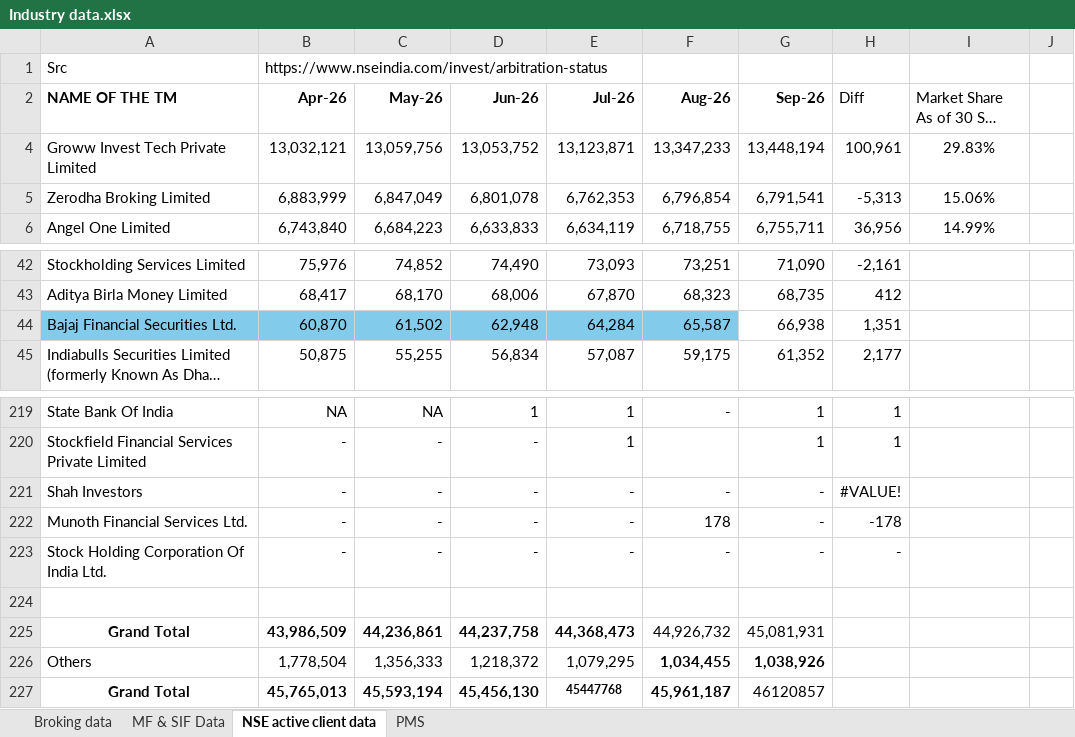
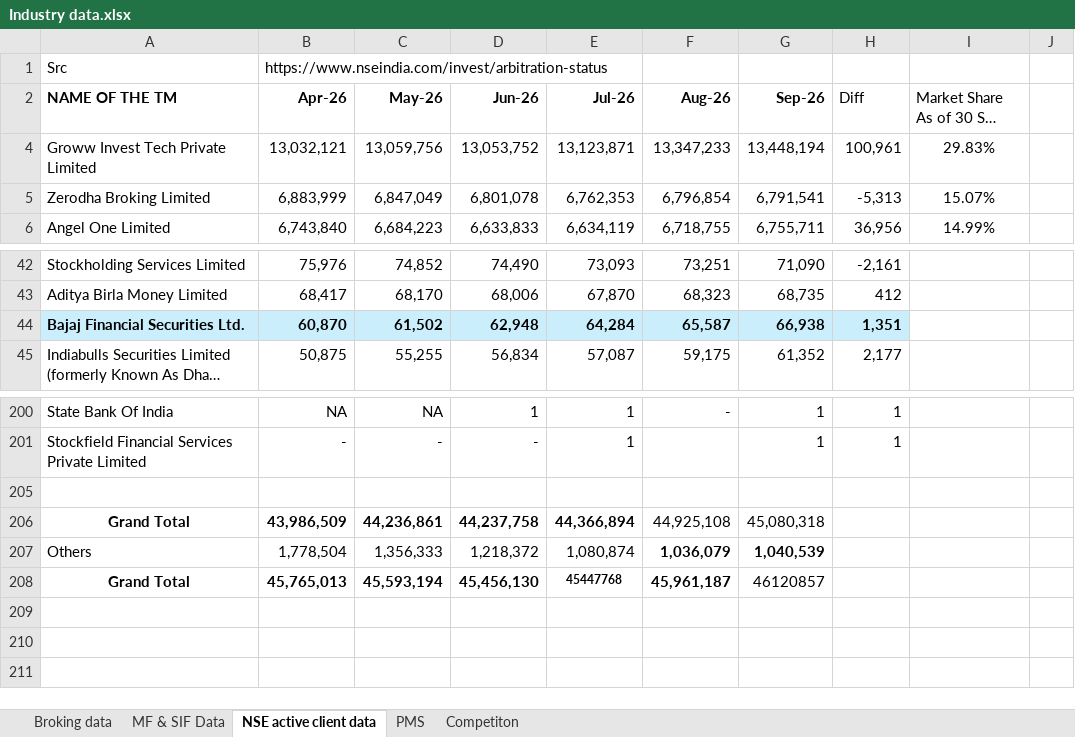
Before and after one commit to ss-bfsl/Strategy-Tool, an Excel workbook: Industry data.xlsx, sheet NSE active client data, drawn as a sheet; only a part is shown, gaps mark what is left out; long unchanged cells end in …; values as stored, in another font and other column widths than the file's, no borders; conditional formats not drawn; removed rows and columns are numbered as before the commit, all else as after; the diff covers the shown part only; the diff names each change by its address in the sheet, - before the commit and + after, or states it on an @@ line.

Commit message:
Add filters to active clients table

```diff
--- a/Industry data.xlsx (sheet NSE active client data)
+++ b/Industry data.xlsx (sheet NSE active client data)
+sheet tab: Competiton
-I5 (Market Share As of 30 Sep 2026): 15.06%
+I5 (Market Share As of 30 Sep 2026): 15.07%
-A44:F44 fill: #83CBEB
+A44:F44 fill: #CAEEFB
-A44:H44 bold: off
+A44:H44 bold: on
-G44:H44 fill: none
+G44:H44 fill: #CAEEFB
-row 221: Shah Investors | - | - | - | - | - | - | #VALUE!
-row 222: Munoth Financial Services Ltd. | - | - | - | - | 178 | - | -178
@@ row 223 hidden: Stock Holding Corporation Of India Ltd. | - | - | - | - | - | - | - @@
-E206 (Jul-26): 44,368,473
+E206 (Jul-26): 44,366,894
-F206 (Aug-26): 44,926,732
+F206 (Aug-26): 44,925,108
-G206 (Sep-26): 45,081,931
+G206 (Sep-26): 45,080,318
-E207 (Jul-26): 1,079,295
+E207 (Jul-26): 1,080,874
-F207 (Aug-26): 1,034,455
+F207 (Aug-26): 1,036,079
-G207 (Sep-26): 1,038,926
+G207 (Sep-26): 1,040,539
```
Also changed, not shown: 19 removed rows elsewhere in this sheet, sheet MF & SIF Data, formulas that keep their value, hidden cells, 1 other file.
